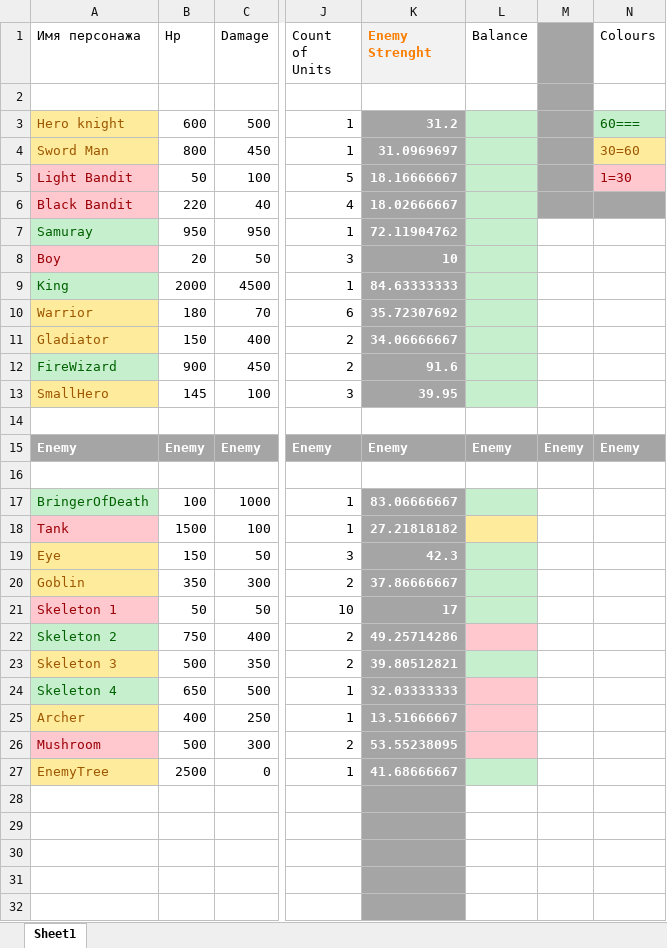
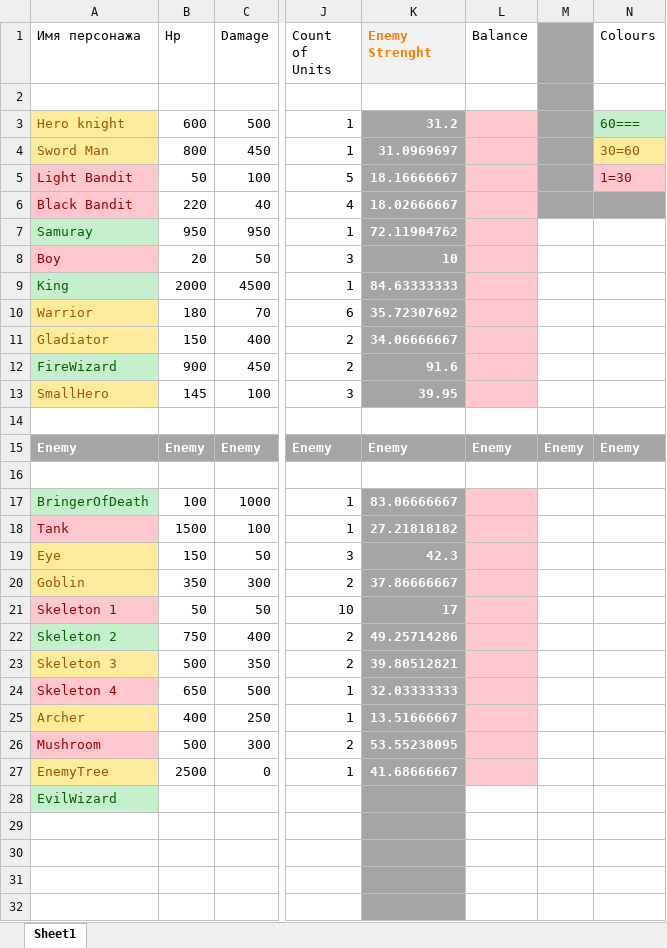
Before and after one commit to FilippFlip/Clash-Mini, an Excel workbook: Assets/Data/Characteristics.xlsx, sheet Sheet1, drawn as a sheet; only a part is shown, gaps mark what is left out; values as stored, in another font and other column widths than the file's, no borders; the diff covers the shown part only; the diff names each change by its address in the sheet, - before the commit and + after, or states it on an @@ line.

```diff
--- a/Assets/Data/Characteristics.xlsx (sheet Sheet1)
+++ b/Assets/Data/Characteristics.xlsx (sheet Sheet1)
-L3:L13 fill: #C6EFCE
+L3:L13 fill: #FFC7CE
-L17 fill: #C6EFCE
+L17 fill: #FFC7CE
-L18 fill: #FFEB9C
+L18 fill: #FFC7CE
-L19:L21 fill: #C6EFCE
+L19:L21 fill: #FFC7CE
-L23 fill: #C6EFCE
+L23 fill: #FFC7CE
@@ A24 fill: #C6EFCE → #FFC7CE, text colour: #006100 → #9C0006 @@
-L27 fill: #C6EFCE
+L27 fill: #FFC7CE
-A28 (Имя персонажа): (empty)
+A28 (Имя персонажа): EvilWizard
-A28 fill: none
+A28 fill: #C6EFCE
```
Also changed, not shown: 1 added row and 1 removed row elsewhere in this sheet, 33 other files.
